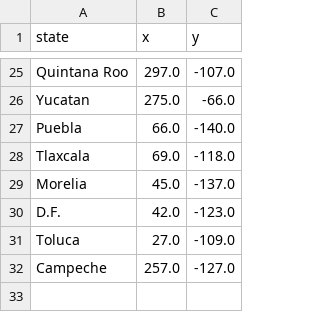
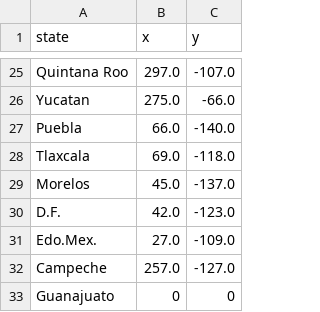
Before and after one commit to daniela2807/MxGame, a CSV file: 50_states.csv, drawn as a sheet; only a part is shown, gaps mark what is left out.

```diff
--- a/50_states.csv
+++ b/50_states.csv
@@ -28,5 +28,6 @@ Puebla,66.0,-140.0
 Tlaxcala,69.0,-118.0
-Morelia,45.0,-137.0
+Morelos,45.0,-137.0
 D.F.,42.0,-123.0
-Toluca,27.0,-109.0
+Edo.Mex.,27.0,-109.0
 Campeche,257.0,-127.0
+Guanajuato,0,0
```
Also changed, not shown: 1 other file.
